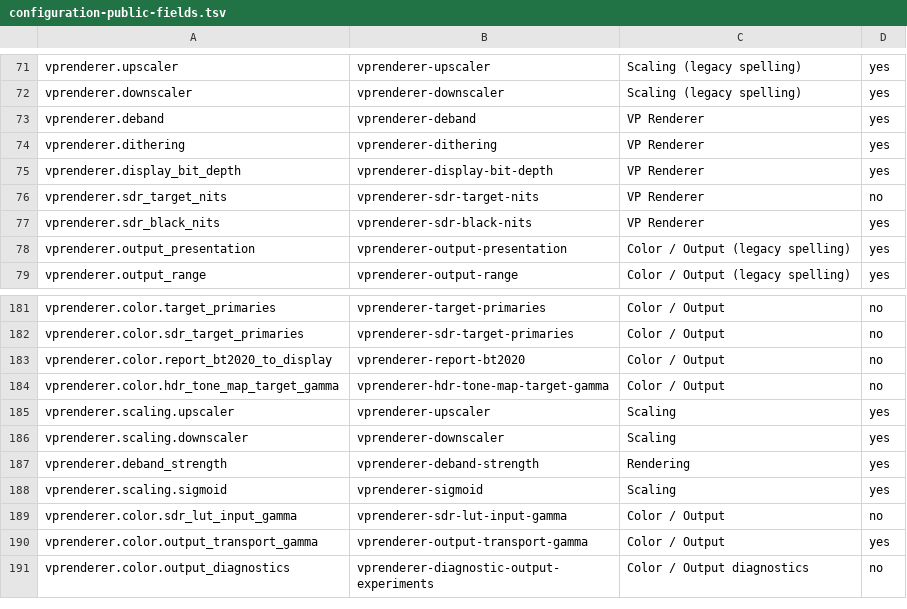
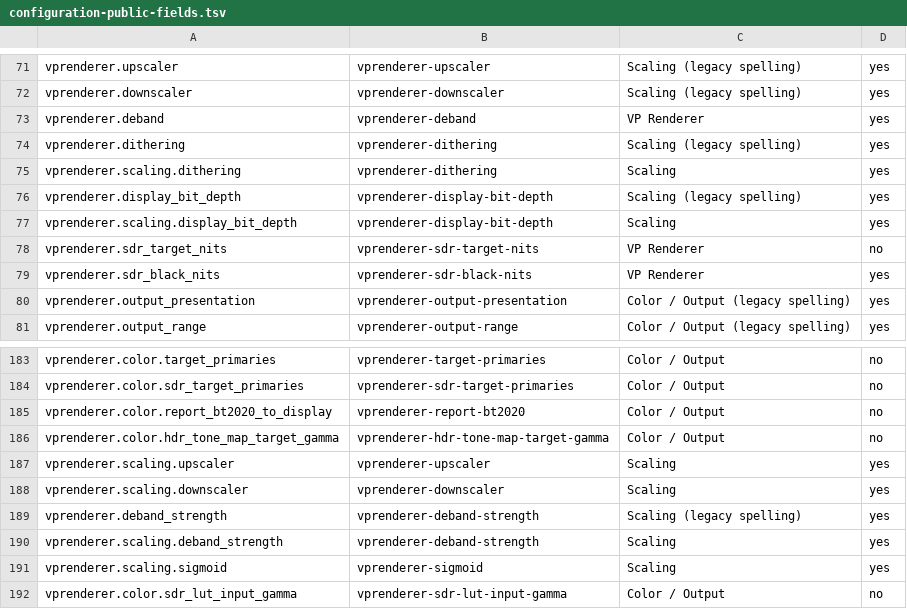
Before and after one commit to anevard/videoprocessor, a TSV file: docs/configuration-public-fields.tsv, drawn as a sheet; only a part is shown, gaps mark what is left out; the shorter side is filled out with more unchanged rows.

```diff
--- a/docs/configuration-public-fields.tsv
+++ b/docs/configuration-public-fields.tsv
@@ -73,4 +73,6 @@ vprenderer.downscaler	vprenderer-downscaler	Scaling (legacy spelling)	yes
 vprenderer.deband	vprenderer-deband	VP Renderer	yes
-vprenderer.dithering	vprenderer-dithering	VP Renderer	yes
-vprenderer.display_bit_depth	vprenderer-display-bit-depth	VP Renderer	yes
+vprenderer.dithering	vprenderer-dithering	Scaling (legacy spelling)	yes
+vprenderer.scaling.dithering	vprenderer-dithering	Scaling	yes
+vprenderer.display_bit_depth	vprenderer-display-bit-depth	Scaling (legacy spelling)	yes
+vprenderer.scaling.display_bit_depth	vprenderer-display-bit-depth	Scaling	yes
 vprenderer.sdr_target_nits	vprenderer-sdr-target-nits	VP Renderer	no
@@ -186,3 +188,4 @@ vprenderer.scaling.upscaler	vprenderer-upscaler	Scaling	yes
 vprenderer.scaling.downscaler	vprenderer-downscaler	Scaling	yes
-vprenderer.deband_strength	vprenderer-deband-strength	Rendering	yes
+vprenderer.deband_strength	vprenderer-deband-strength	Scaling (legacy spelling)	yes
+vprenderer.scaling.deband_strength	vprenderer-deband-strength	Scaling	yes
 vprenderer.scaling.sigmoid	vprenderer-sigmoid	Scaling	yes
```
Also changed, not shown: docs/configuration-public-values.tsv, 4 other files.
